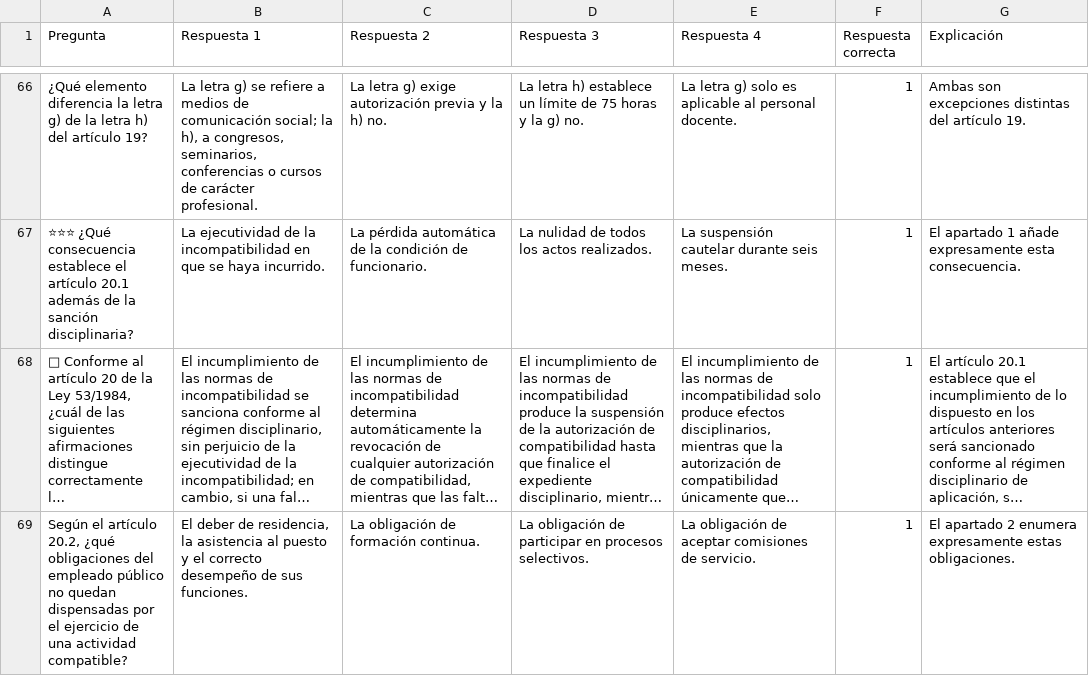
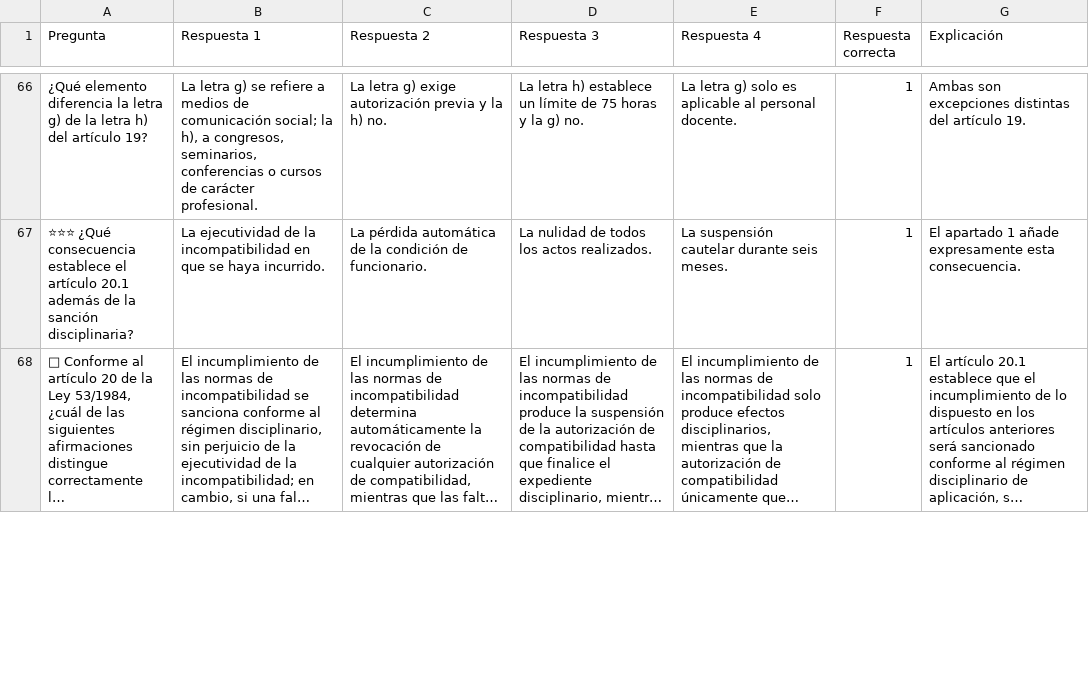
Before and after one commit to DGMonkeyKing/DGMonkeyKing.github.io, a CSV file: quiz-app/preguntas/tema_11_rd364/l531984_parte6_actividades_publicas_privadas.csv, drawn as a sheet; only a part is shown, gaps mark what is left out; long unchanged cells end in …; removed rows and columns are numbered as before the commit, all else as after; the diff covers the shown part only; the diff names each change by its address in the sheet, - before the commit and + after, or states it on an @@ line.

```diff
--- a/quiz-app/preguntas/tema_11_rd364/l531984_parte6_actividades_publicas_privadas.csv
+++ b/quiz-app/preguntas/tema_11_rd364/l531984_parte6_actividades_publicas_privadas.csv
-row 69: Según el artículo 20.2, ¿qué obligaciones del empleado público no quedan dispensadas por el ejercicio de una actividad compatible? | El deber de residencia, la asistencia al puesto y el correcto desempeño de sus funciones. | La obligación de formación continua. | La obligación de participar en procesos selectivos. | La obligación de aceptar comisiones de servicio. | 1 | El apartado 2 enumera expresamente estas obligaciones.
```
Also changed, not shown: 2 added rows and 1 removed row elsewhere in this file, quiz-app/preguntas/tema_11_rd364/rd364_parte4_carrera_promocion_interna.csv, quiz-app/preguntas/tema_15_estUC3M/estUC3M_parte3_regimen_economico_financiero.csv, 28 other files.
